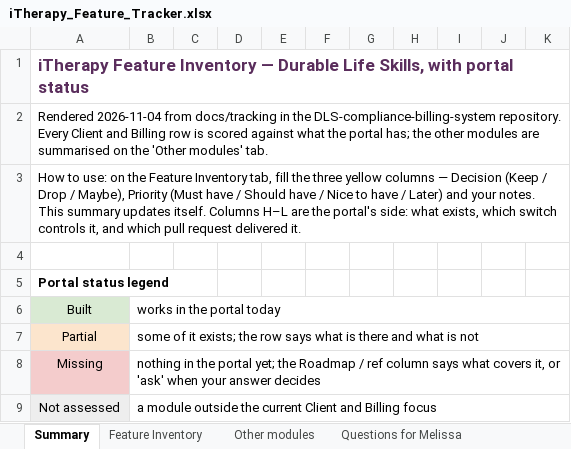
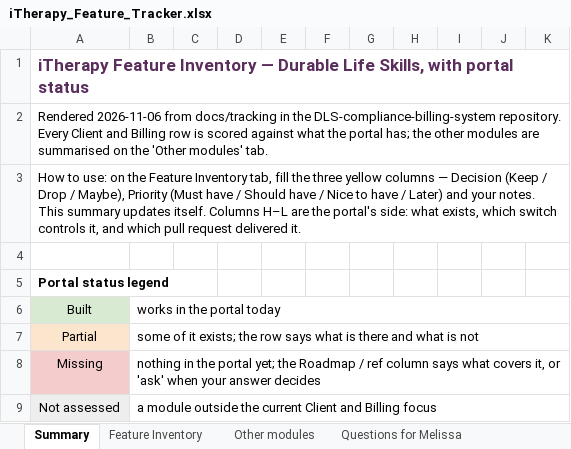
Before and after one commit to agilityengineers/DLS-compliance-billing-system, an Excel workbook: docs/tracking/iTherapy_Feature_Tracker.xlsx, sheet Summary, drawn as a sheet; only a part is shown; values as stored, in another font and other column widths than the file's, no borders; the diff names each change by its address in the sheet, - before the commit and + after, or states it on an @@ line.

```diff
--- a/docs/tracking/iTherapy_Feature_Tracker.xlsx (sheet Summary)
+++ b/docs/tracking/iTherapy_Feature_Tracker.xlsx (sheet Summary)
-A2: Rendered 2026-11-04 from docs/tracking…
+A2: Rendered 2026-11-06 from docs/tracking…
```
Also changed, not shown: sheet What shipped, 1 other file.
